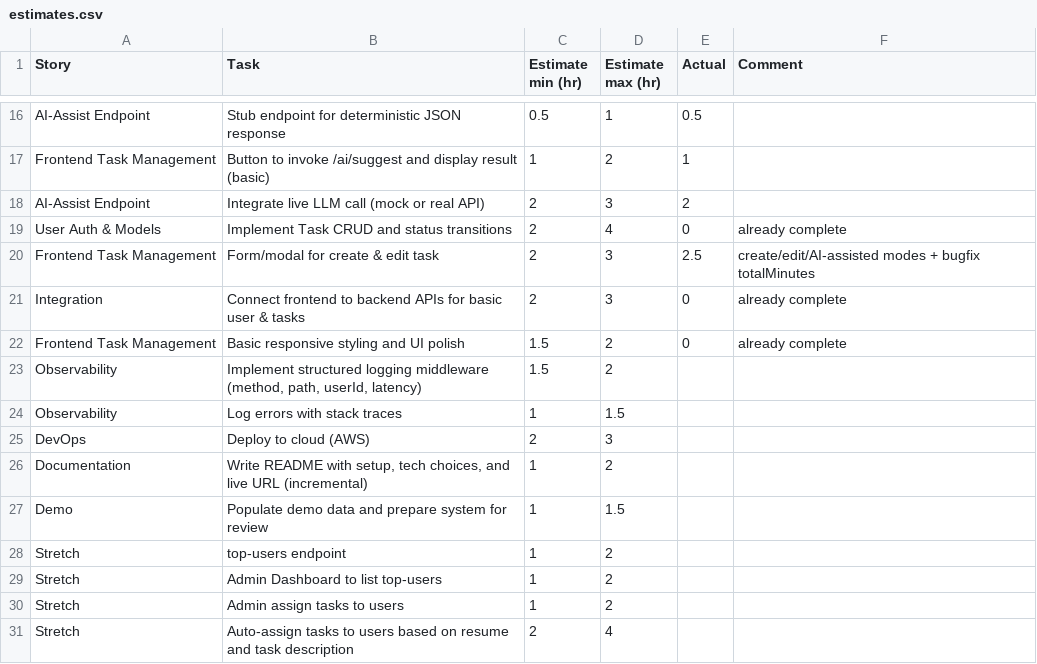
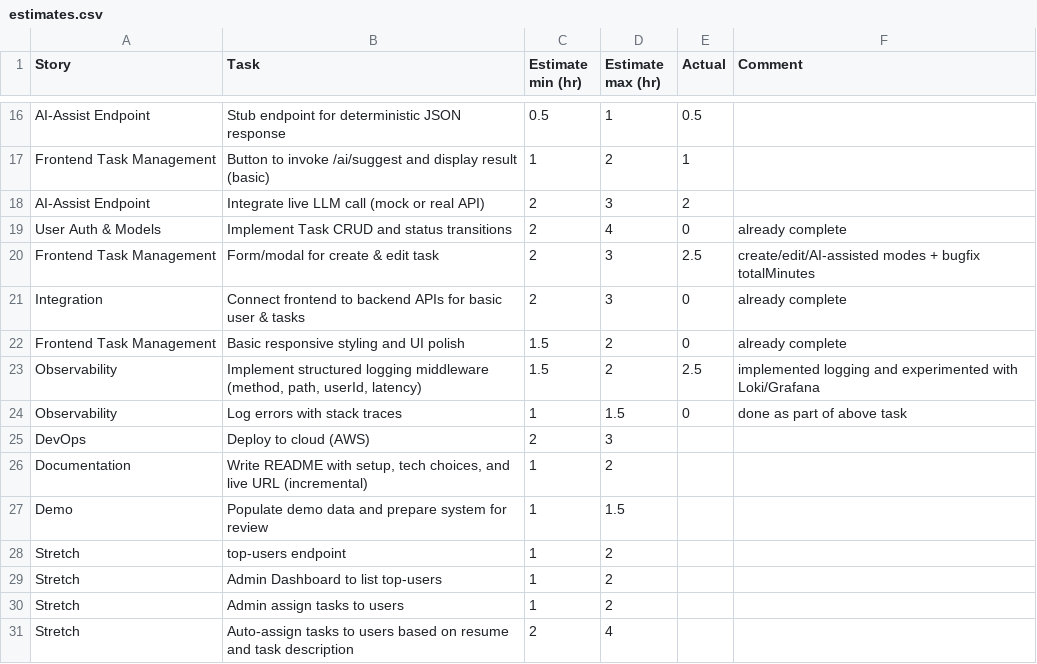
Before and after one commit to sujithvn/SprintSync, a CSV file: estimates.csv, drawn as a sheet; only a part is shown, gaps mark what is left out.

Commit message:
logging middleware

```diff
--- a/estimates.csv
+++ b/estimates.csv
@@ -22,4 +22,4 @@ Integration,Connect frontend to backend APIs for basic user & tasks,2,3,0,alread
 Frontend Task Management,Basic responsive styling and UI polish,1.5,2,0,already complete
-Observability,"Implement structured logging middleware (method, path, userId, latency)",1.5,2,,
-Observability,Log errors with stack traces,1,1.5,,
+Observability,"Implement structured logging middleware (method, path, userId, latency)",1.5,2,2.5,implemented logging and experimented with Loki/Grafana
+Observability,Log errors with stack traces,1,1.5,0,done as part of above task
 DevOps,Deploy to cloud (AWS),2,3,,
```
Also changed, not shown: 3 other files.
